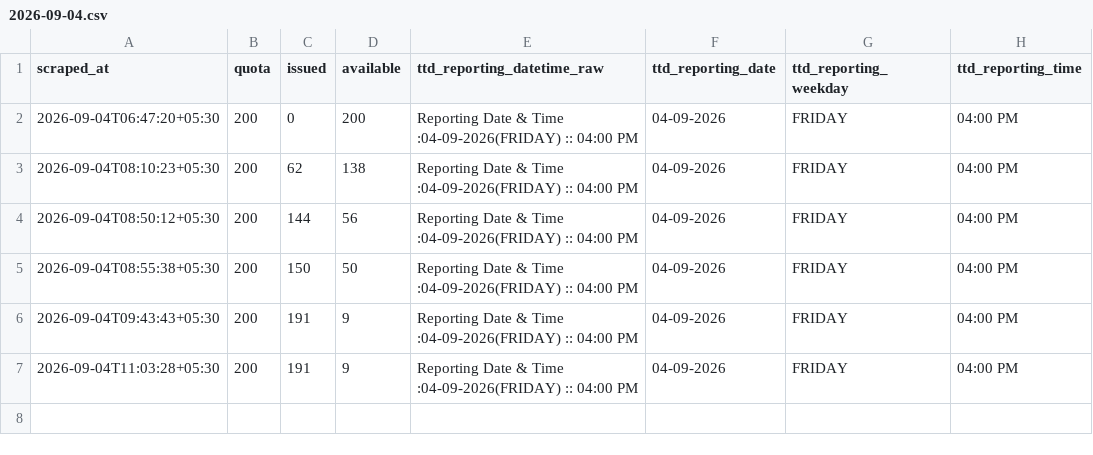
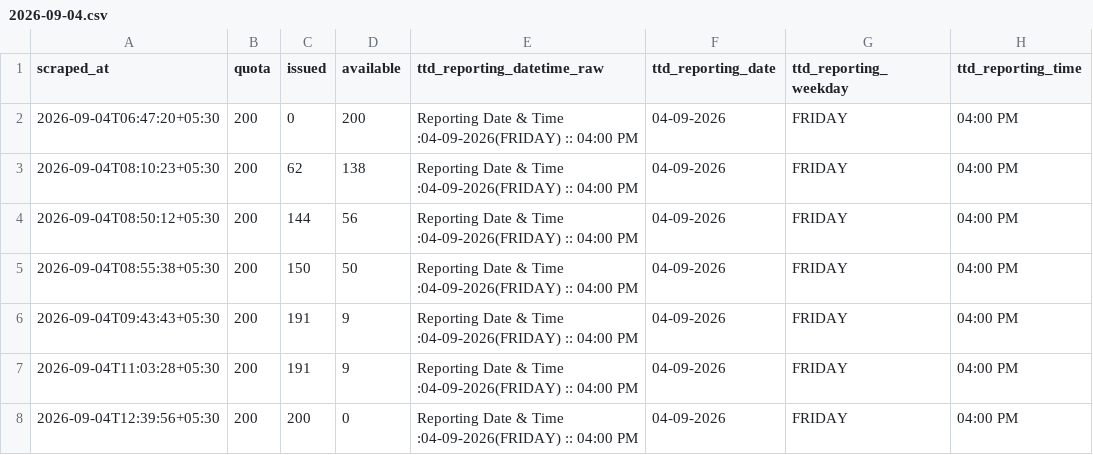
Before and after one commit to vamsikrishnamvk/tirupati-darshan-tracker, a CSV file: data/srivani_airport/2026-09-04.csv, drawn as a sheet; the diff names each change by its address in the sheet, - before the commit and + after, or states it on an @@ line.

Commit message:
data: merge local 2-min samples (2026-09-04 14:06 IST)

```diff
--- a/data/srivani_airport/2026-09-04.csv
+++ b/data/srivani_airport/2026-09-04.csv
+row 8: 2026-09-04T12:39:56+05:30 | 200 | 200 | 0 | Reporting Date & Time :04-09-2026(FRIDAY) :: 04:00 PM | 04-09-2026 | FRIDAY | 04:00 PM
```
Also changed, not shown: 1 other file.
